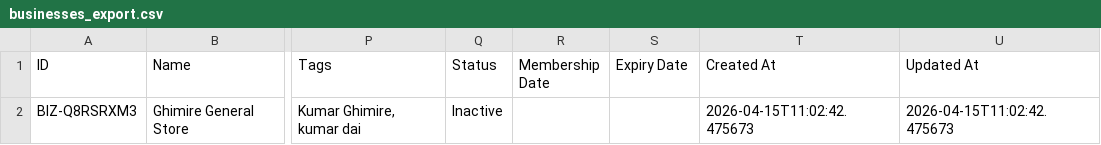
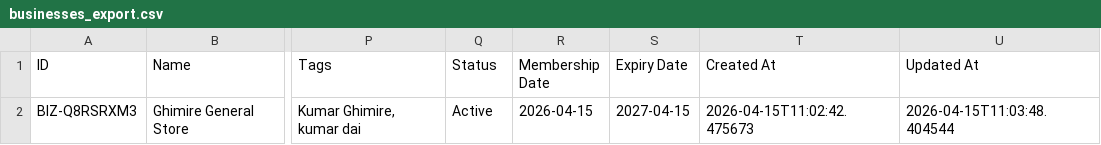
Before and after one commit to alpha-1231/contact_business, a CSV file: businesses_export.csv, drawn as a sheet; only a part is shown, gaps mark what is left out; the diff names each change by its address in the sheet, - before the commit and + after, or states it on an @@ line.

Commit message:
Update database backup - 2026-04-15

```diff
--- a/businesses_export.csv
+++ b/businesses_export.csv
-Q2 (Status): Inactive
+Q2 (Status): Active
-R2 (Membership Date): (empty)
+R2 (Membership Date): 2026-04-15
-S2 (Expiry Date): (empty)
+S2 (Expiry Date): 2027-04-15
-U2 (Updated At): 2026-04-15T11:02:42.475673
+U2 (Updated At): 2026-04-15T11:03:48.404544
```
